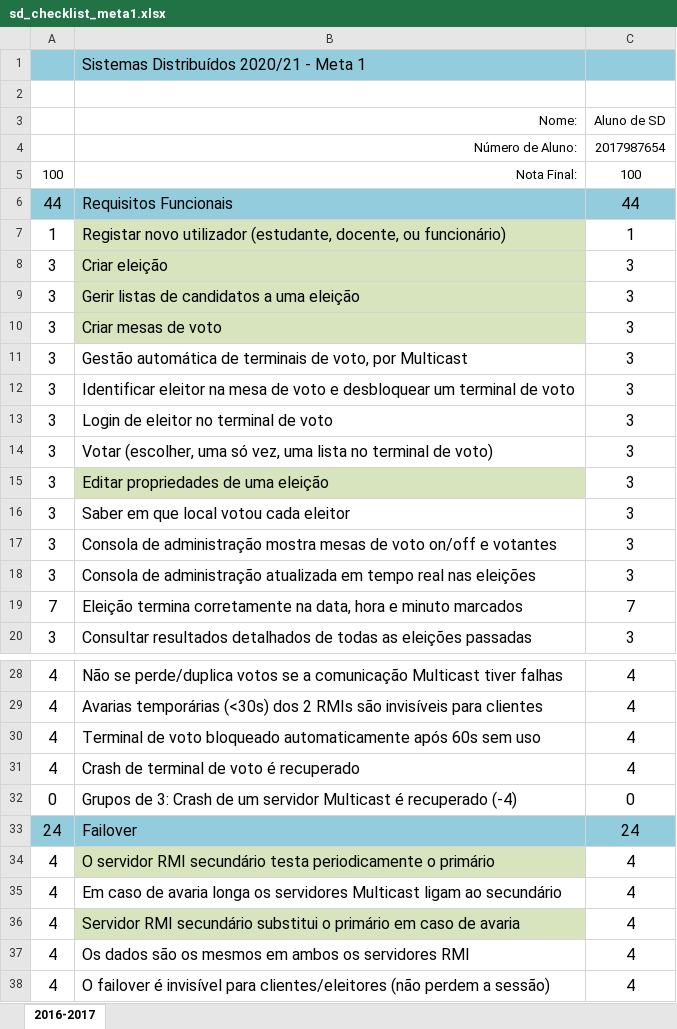
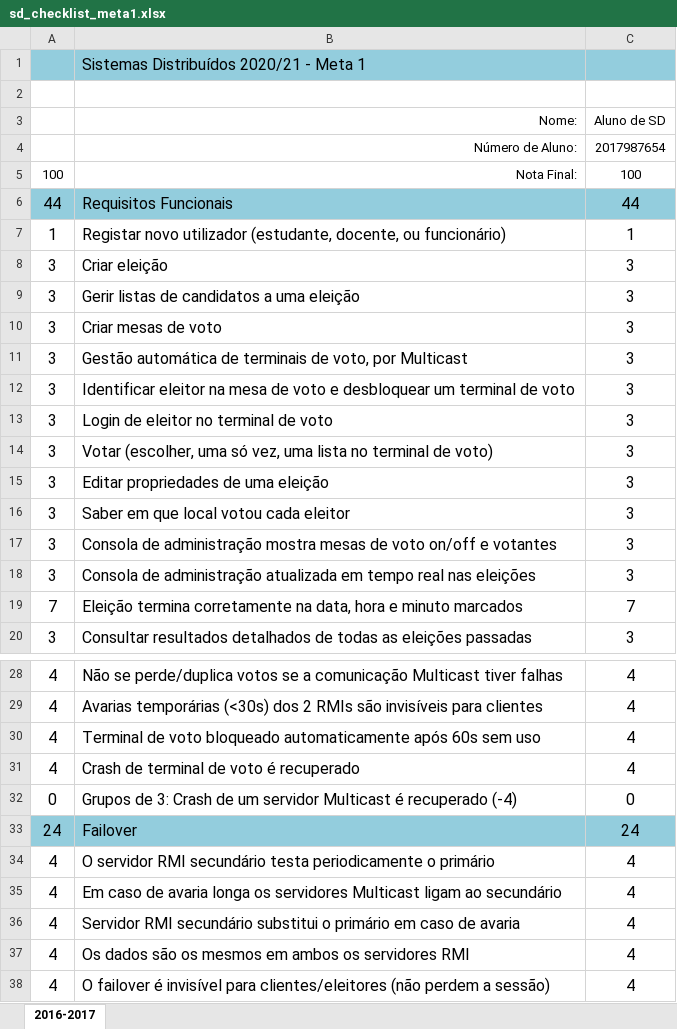
Before and after one commit to jcarnide97/Projeto-SD, an Excel workbook: sd_checklist_meta1.xlsx, sheet 2016-2017, drawn as a sheet; only a part is shown, gaps mark what is left out; values as stored, in another font and other column widths than the file's, no borders; the diff names each change by its address in the sheet, - before the commit and + after, or states it on an @@ line.

```diff
--- a/sd_checklist_meta1.xlsx (sheet 2016-2017)
+++ b/sd_checklist_meta1.xlsx (sheet 2016-2017)
-B7:B10 fill: #D7E4BD
+B7:B10 fill: none
-B15 fill: #D7E4BD
+B15 fill: none
-B34 fill: #D7E4BD
+B34 fill: none
-B36 fill: #D7E4BD
+B36 fill: none
```
Also changed, not shown: 5 other files.
